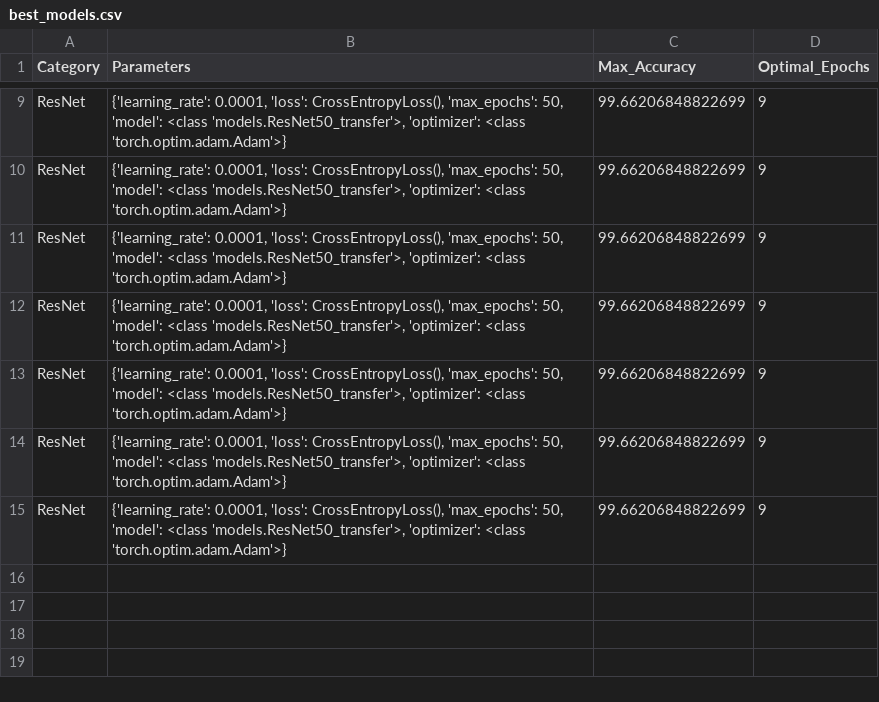
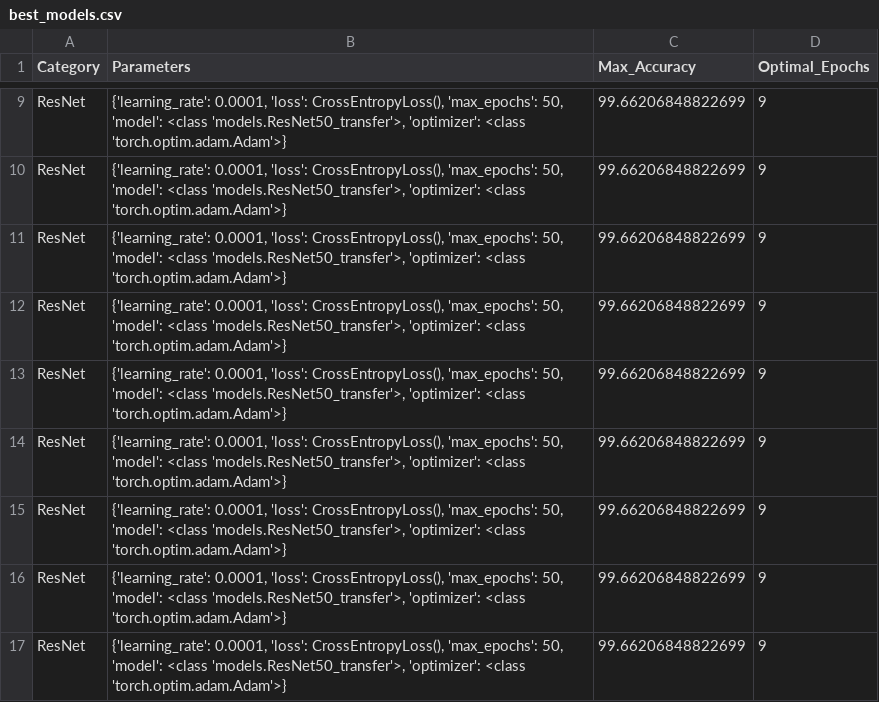
Before and after one commit to Tortar/ML_project, a CSV file: results/best_models.csv, drawn as a sheet; only a part is shown, gaps mark what is left out; the diff names each change by its address in the sheet, - before the commit and + after, or states it on an @@ line.

```diff
--- a/results/best_models.csv
+++ b/results/best_models.csv
+row 16: ResNet | {'learning_rate': 0.0001, 'loss': CrossEntropyLoss(), 'max_epochs': 50, 'model': <class 'models.ResNet50_transfer'>, 'optimizer': <class 'torch.optim.adam.Adam'>} | 99.66206848822699 | 9
+row 17: ResNet | {'learning_rate': 0.0001, 'loss': CrossEntropyLoss(), 'max_epochs': 50, 'model': <class 'models.ResNet50_transfer'>, 'optimizer': <class 'torch.optim.adam.Adam'>} | 99.66206848822699 | 9
```
Also changed, not shown: 2 other files.
